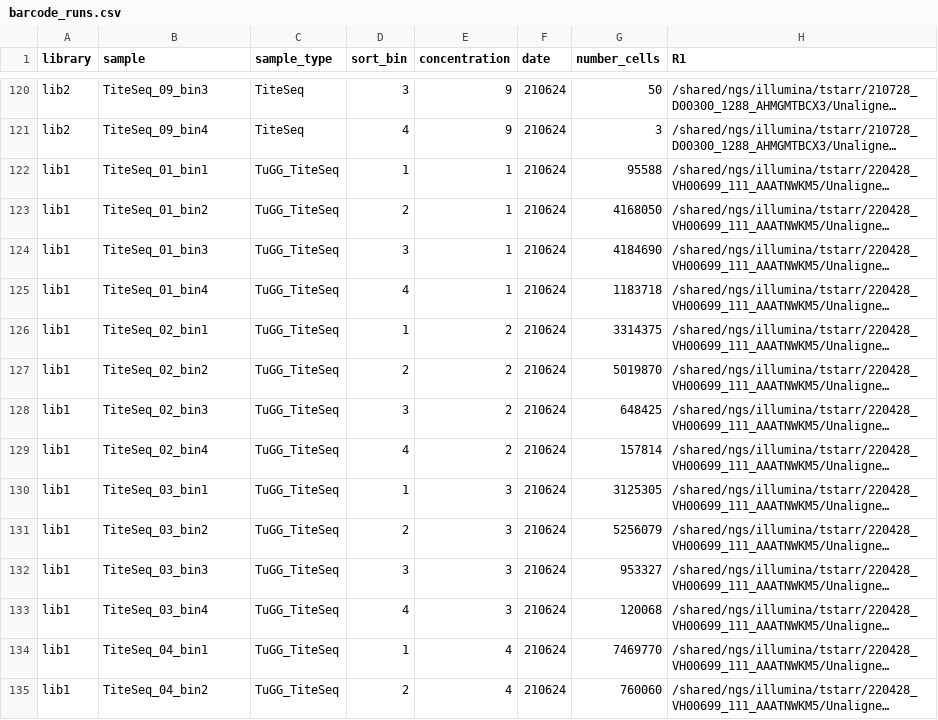
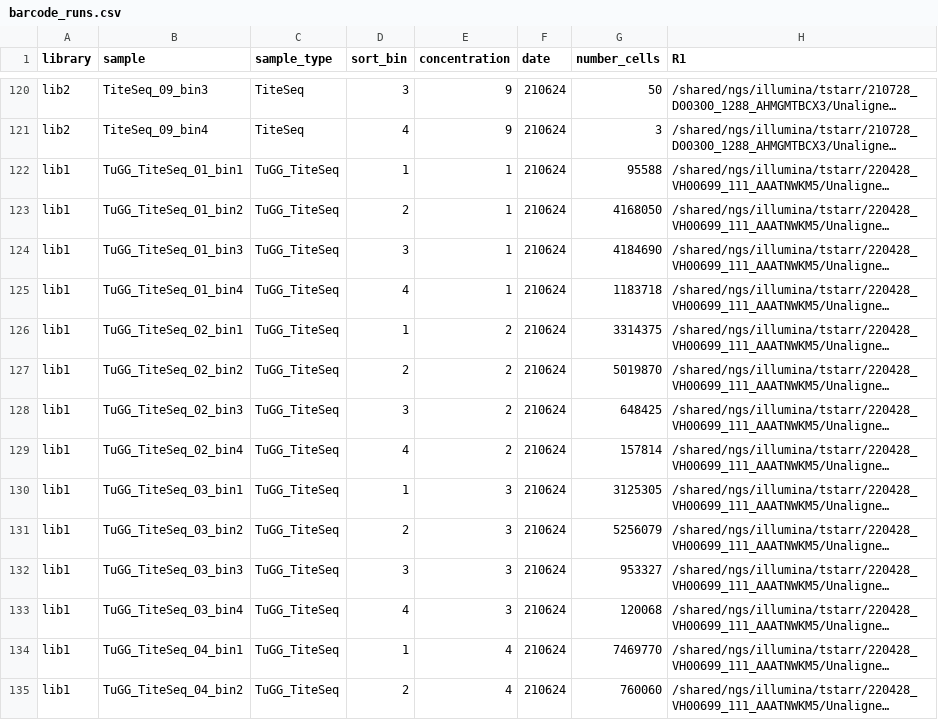
Before and after one commit to jbloomlab/Ab-CGGnaive_DMS, a CSV file: data/barcode_runs.csv, drawn as a sheet; only a part is shown, gaps mark what is left out; long unchanged cells end in …; the diff covers the shown part only; the diff names each change by its address in the sheet, - before the commit and + after, or states it on an @@ line.

```diff
--- a/data/barcode_runs.csv
+++ b/data/barcode_runs.csv
-B122 (sample): TiteSeq_01_bin1
+B122 (sample): TuGG_TiteSeq_01_bin1
-B123 (sample): TiteSeq_01_bin2
+B123 (sample): TuGG_TiteSeq_01_bin2
-B124 (sample): TiteSeq_01_bin3
+B124 (sample): TuGG_TiteSeq_01_bin3
-B125 (sample): TiteSeq_01_bin4
+B125 (sample): TuGG_TiteSeq_01_bin4
-B126 (sample): TiteSeq_02_bin1
+B126 (sample): TuGG_TiteSeq_02_bin1
-B127 (sample): TiteSeq_02_bin2
+B127 (sample): TuGG_TiteSeq_02_bin2
-B128 (sample): TiteSeq_02_bin3
+B128 (sample): TuGG_TiteSeq_02_bin3
-B129 (sample): TiteSeq_02_bin4
+B129 (sample): TuGG_TiteSeq_02_bin4
-B130 (sample): TiteSeq_03_bin1
+B130 (sample): TuGG_TiteSeq_03_bin1
-B131 (sample): TiteSeq_03_bin2
+B131 (sample): TuGG_TiteSeq_03_bin2
-B132 (sample): TiteSeq_03_bin3
+B132 (sample): TuGG_TiteSeq_03_bin3
-B133 (sample): TiteSeq_03_bin4
+B133 (sample): TuGG_TiteSeq_03_bin4
-B134 (sample): TiteSeq_04_bin1
+B134 (sample): TuGG_TiteSeq_04_bin1
-B135 (sample): TiteSeq_04_bin2
+B135 (sample): TuGG_TiteSeq_04_bin2
```
Also changed, not shown: 50 edited cells elsewhere in this file, 48 other files.
